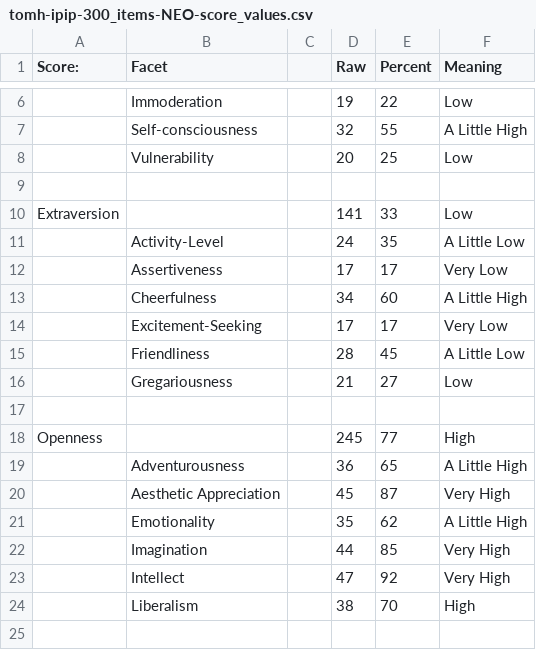
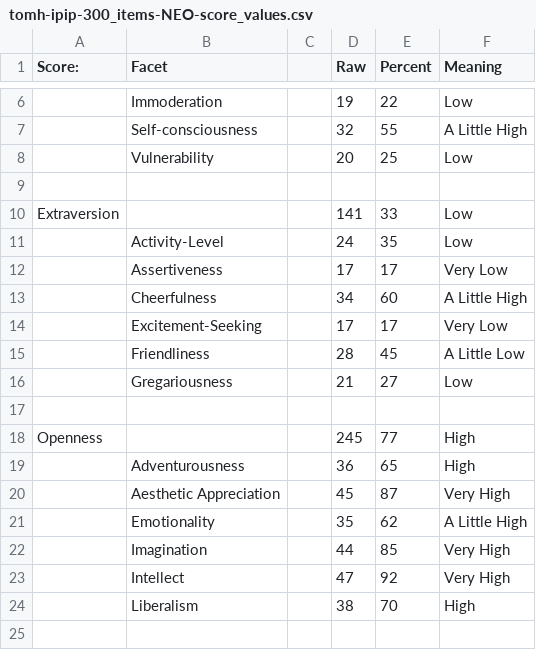
Before and after one commit to tomwhartung/five_factor_model, a CSV file: results/tomh/ipip_questionnaires/tomh-ipip-300_items-NEO-score_values.csv, drawn as a sheet; only a part is shown, gaps mark what is left out; the diff names each change by its address in the sheet, - before the commit and + after, or states it on an @@ line.

Commit message:
Updating tomh-ipip-300_items-NEO.ods to use the new formulas for the Meaning column caused a couple of minor changes in tomh-ipip-300_items-NEO-score_values.csv .

```diff
--- a/results/tomh/ipip_questionnaires/tomh-ipip-300_items-NEO-score_values.csv
+++ b/results/tomh/ipip_questionnaires/tomh-ipip-300_items-NEO-score_values.csv
-F11 (Meaning): A Little Low
+F11 (Meaning): Low
-F19 (Meaning): A Little High
+F19 (Meaning): High
```
